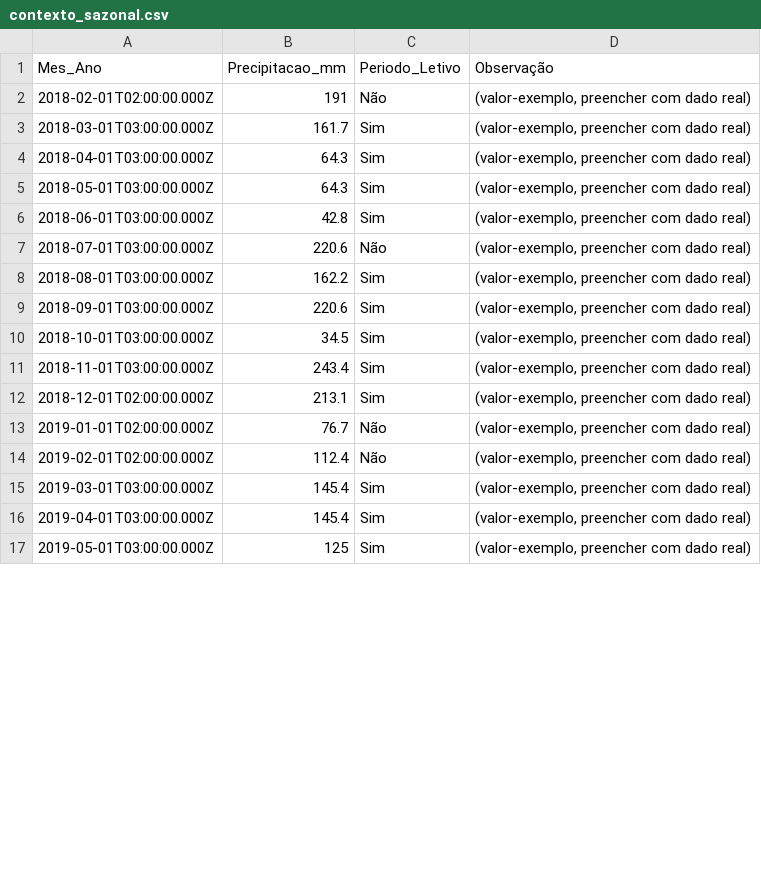
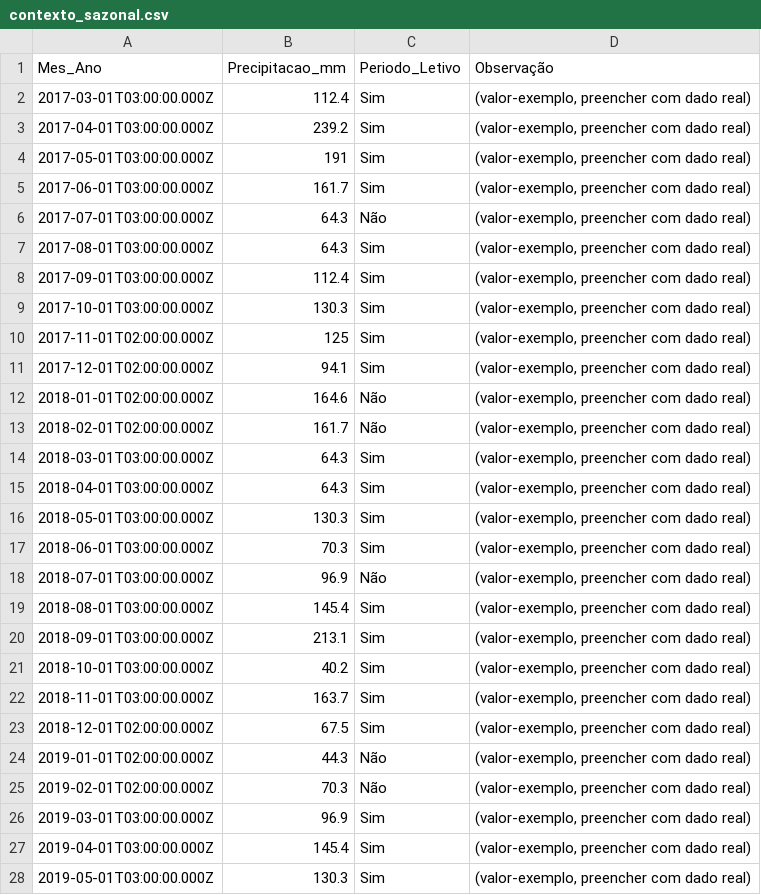
Before and after one commit to adinailson88/malha-previsao-chamados, a CSV file: dados_csv/contexto_sazonal.csv, drawn as a sheet; only a part is shown; the diff covers the shown part only.

```diff
--- a/dados_csv/contexto_sazonal.csv
+++ b/dados_csv/contexto_sazonal.csv
@@ -1,17 +1,28 @@
 Mes_Ano,Precipitacao_mm,Periodo_Letivo,Observação
-2018-02-01T02:00:00.000Z,191,Não,"(valor-exemplo, preencher com dado real)"
-2018-03-01T03:00:00.000Z,161.7,Sim,"(valor-exemplo, preencher com dado real)"
+2017-03-01T03:00:00.000Z,112.4,Sim,"(valor-exemplo, preencher com dado real)"
+2017-04-01T03:00:00.000Z,239.2,Sim,"(valor-exemplo, preencher com dado real)"
+2017-05-01T03:00:00.000Z,191,Sim,"(valor-exemplo, preencher com dado real)"
+2017-06-01T03:00:00.000Z,161.7,Sim,"(valor-exemplo, preencher com dado real)"
+2017-07-01T03:00:00.000Z,64.3,Não,"(valor-exemplo, preencher com dado real)"
+2017-08-01T03:00:00.000Z,64.3,Sim,"(valor-exemplo, preencher com dado real)"
+2017-09-01T03:00:00.000Z,112.4,Sim,"(valor-exemplo, preencher com dado real)"
+2017-10-01T03:00:00.000Z,130.3,Sim,"(valor-exemplo, preencher com dado real)"
+2017-11-01T02:00:00.000Z,125,Sim,"(valor-exemplo, preencher com dado real)"
+2017-12-01T02:00:00.000Z,94.1,Sim,"(valor-exemplo, preencher com dado real)"
+2018-01-01T02:00:00.000Z,164.6,Não,"(valor-exemplo, preencher com dado real)"
+2018-02-01T02:00:00.000Z,161.7,Não,"(valor-exemplo, preencher com dado real)"
+2018-03-01T03:00:00.000Z,64.3,Sim,"(valor-exemplo, preencher com dado real)"
 2018-04-01T03:00:00.000Z,64.3,Sim,"(valor-exemplo, preencher com dado real)"
-2018-05-01T03:00:00.000Z,64.3,Sim,"(valor-exemplo, preencher com dado real)"
-2018-06-01T03:00:00.000Z,42.8,Sim,"(valor-exemplo, preencher com dado real)"
-2018-07-01T03:00:00.000Z,220.6,Não,"(valor-exemplo, preencher com dado real)"
-2018-08-01T03:00:00.000Z,162.2,Sim,"(valor-exemplo, preencher com dado real)"
-2018-09-01T03:00:00.000Z,220.6,Sim,"(valor-exemplo, preencher com dado real)"
-2018-10-01T03:00:00.000Z,34.5,Sim,"(valor-exemplo, preencher com dado real)"
-2018-11-01T03:00:00.000Z,243.4,Sim,"(valor-exemplo, preencher com dado real)"
-2018-12-01T02:00:00.000Z,213.1,Sim,"(valor-exemplo, preencher com dado real)"
-2019-01-01T02:00:00.000Z,76.7,Não,"(valor-exemplo, preencher com dado real)"
-2019-02-01T02:00:00.000Z,112.4,Não,"(valor-exemplo, preencher com dado real)"
-2019-03-01T03:00:00.000Z,145.4,Sim,"(valor-exemplo, preencher com dado real)"
+2018-05-01T03:00:00.000Z,130.3,Sim,"(valor-exemplo, preencher com dado real)"
+2018-06-01T03:00:00.000Z,70.3,Sim,"(valor-exemplo, preencher com dado real)"
+2018-07-01T03:00:00.000Z,96.9,Não,"(valor-exemplo, preencher com dado real)"
+2018-08-01T03:00:00.000Z,145.4,Sim,"(valor-exemplo, preencher com dado real)"
+2018-09-01T03:00:00.000Z,213.1,Sim,"(valor-exemplo, preencher com dado real)"
+2018-10-01T03:00:00.000Z,40.2,Sim,"(valor-exemplo, preencher com dado real)"
+2018-11-01T03:00:00.000Z,163.7,Sim,"(valor-exemplo, preencher com dado real)"
+2018-12-01T02:00:00.000Z,67.5,Sim,"(valor-exemplo, preencher com dado real)"
+2019-01-01T02:00:00.000Z,44.3,Não,"(valor-exemplo, preencher com dado real)"
+2019-02-01T02:00:00.000Z,70.3,Não,"(valor-exemplo, preencher com dado real)"
+2019-03-01T03:00:00.000Z,96.9,Sim,"(valor-exemplo, preencher com dado real)"
 2019-04-01T03:00:00.000Z,145.4,Sim,"(valor-exemplo, preencher com dado real)"
-2019-05-01T03:00:00.000Z,125,Sim,"(valor-exemplo, preencher com dado real)"
+2019-05-01T03:00:00.000Z,130.3,Sim,"(valor-exemplo, preencher com dado real)"
```
Also changed, not shown: 2 added rows and 84 edited cells elsewhere in this file, dados_csv/previsao_crps_multicriterio.csv, dados_csv/previsao_diebold_mariano.csv, 20 other files.
